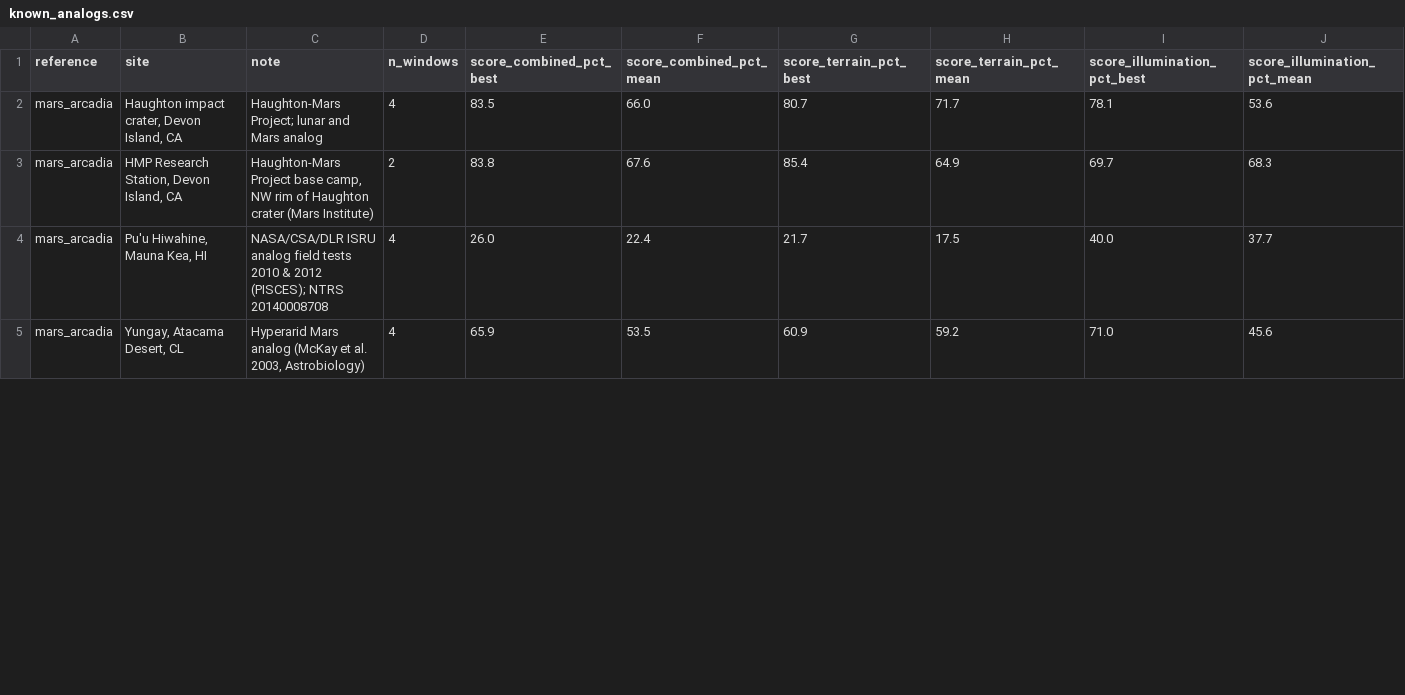
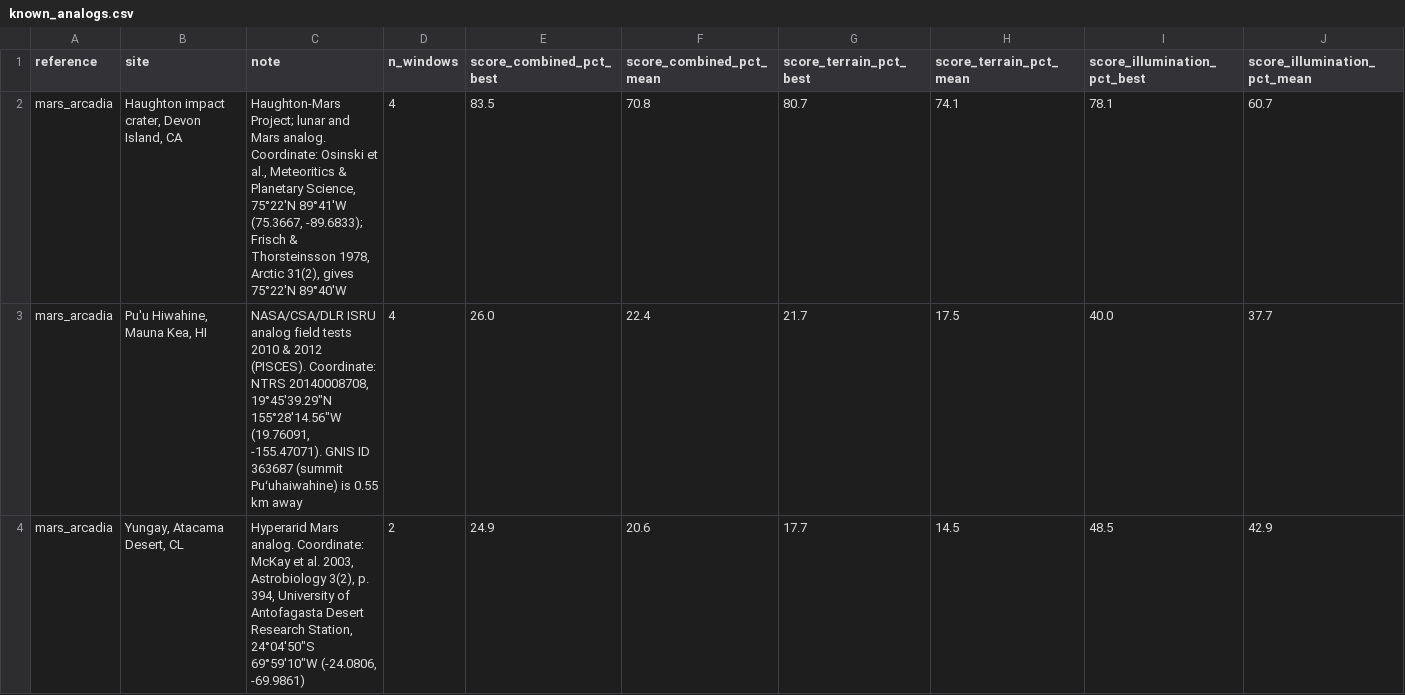
Before and after one commit to PlekDev/NasaSpaceApps, a CSV file: data/processed/known_analogs.csv, drawn as a sheet; only a part is shown; the diff covers the shown part only.

Commit message:
fix(validation): verify known-analog coordinates; drop Askja (lake-masked) and HMP (duplicate of Haughton); warn on uncovered sites

```diff
--- a/data/processed/known_analogs.csv
+++ b/data/processed/known_analogs.csv
@@ -1,5 +1,4 @@
 reference,site,note,n_windows,score_combined_pct_best,score_combined_pct_mean,score_terrain_pct_best,score_terrain_pct_mean,score_illumination_pct_best,score_illumination_pct_mean
-mars_arcadia,"Haughton impact crater, Devon Island, CA",Haughton-Mars Project; lunar and Mars analog,4,83.5,66.0,80.7,71.7,78.1,53.6
-mars_arcadia,"HMP Research Station, Devon Island, CA","Haughton-Mars Project base camp, NW rim of Haughton crater (Mars Institute)",2,83.8,67.6,85.4,64.9,69.7,68.3
-mars_arcadia,"Pu'u Hiwahine, Mauna Kea, HI",NASA/CSA/DLR ISRU analog field tests 2010 & 2012 (PISCES); NTRS 20140008708,4,26.0,22.4,21.7,17.5,40.0,37.7
-mars_arcadia,"Yungay, Atacama Desert, CL","Hyperarid Mars analog (McKay et al. 2003, Astrobiology)",4,65.9,53.5,60.9,59.2,71.0,45.6
+mars_arcadia,"Haughton impact crater, Devon Island, CA","Haughton-Mars Project; lunar and Mars analog. Coordinate: Osinski et al., Meteoritics & Planetary Science, 75°22'N 89°41'W (75.3667, -89.6833); Frisch & Thorsteinsson 1978, Arctic 31(2), gives 75°22'N 89°40'W",4,83.5,70.8,80.7,74.1,78.1,60.7
+mars_arcadia,"Pu'u Hiwahine, Mauna Kea, HI","NASA/CSA/DLR ISRU analog field tests 2010 & 2012 (PISCES). Coordinate: NTRS 20140008708, 19°45'39.29""N 155°28'14.56""W (19.76091, -155.47071). GNIS ID 363687 (summit Puʻuhaiwahine) is 0.55 km away",4,26.0,22.4,21.7,17.5,40.0,37.7
+mars_arcadia,"Yungay, Atacama Desert, CL","Hyperarid Mars analog. Coordinate: McKay et al. 2003, Astrobiology 3(2), p. 394, University of Antofagasta Desert Research Station, 24°04'50""S 69°59'10""W (-24.0806, -69.9861)",2,24.9,20.6,17.7,14.5,48.5,42.9
```
Also changed, not shown: 1 added row, 6 removed rows and 58 edited cells elsewhere in this file, 2 other files.
